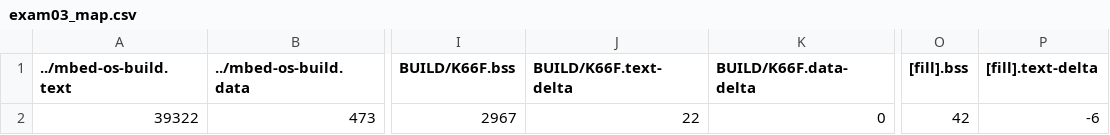
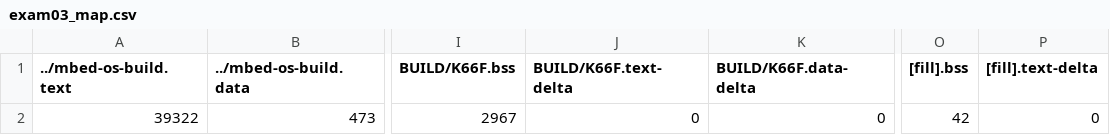
Before and after one commit to AndyLun/exam03, a CSV file: BUILD/K66F/GCC_ARM/exam03_map.csv, drawn as a sheet; only a part is shown, gaps mark what is left out; the diff names each change by its address in the sheet, - before the commit and + after, or states it on an @@ line.

```diff
--- a/BUILD/K66F/GCC_ARM/exam03_map.csv
+++ b/BUILD/K66F/GCC_ARM/exam03_map.csv
-J2 (BUILD/K66F.text-delta): 22
+J2 (BUILD/K66F.text-delta): 0
-P2 ([fill].text-delta): -6
+P2 ([fill].text-delta): 0
```
Also changed, not shown: 10 other files.
